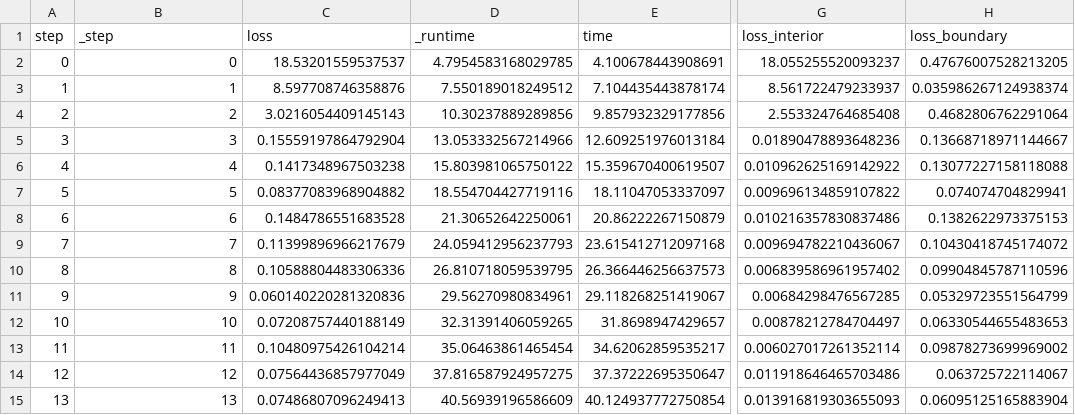
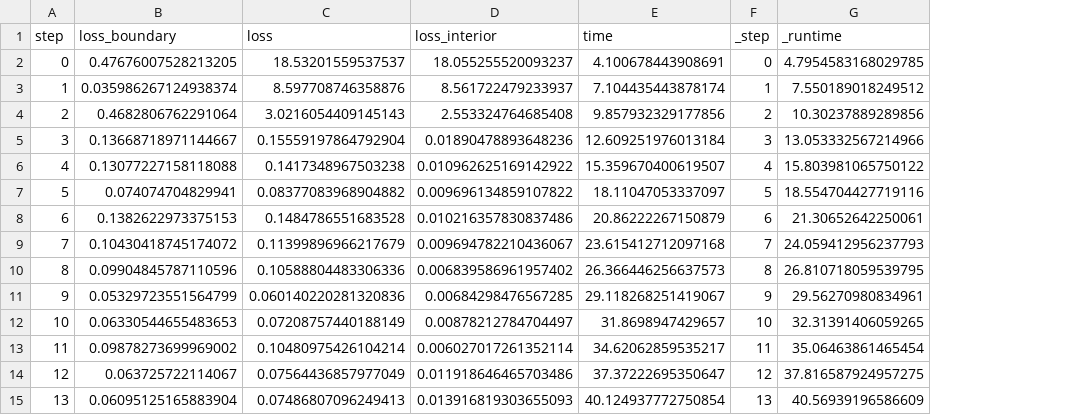
Before and after one commit to williamgevao-professional/rla-pinns, a CSV file: rla_pinns/exp4_poisson100d/best_runs/rla-pinns_exp4_poisson100d_elqquiw6_best_history.csv, drawn as a sheet; only a part is shown, gaps mark what is left out; removed rows and columns are numbered as before the commit, all else as after; the diff covers the shown part only; the diff names each change by its address in the sheet, - before the commit and + after, or states it on an @@ line.

```diff
--- a/rla_pinns/exp4_poisson100d/best_runs/rla-pinns_exp4_poisson100d_elqquiw6_best_history.csv
+++ b/rla_pinns/exp4_poisson100d/best_runs/rla-pinns_exp4_poisson100d_elqquiw6_best_history.csv
+column F (_step), rows 2-15: 0 | 1 | 2 | 3 | 4 | 5 | 6 | 7 | 8 | 9 | 10 | 11 | 12 | 13
+column G (_runtime), rows 2-15: 4.7954583168029785 | 7.550189018249512 | 10.30237889289856 | 13.053332567214966 | 15.803981065750122 | 18.554704427719116 | 21.30652642250061 | 24.059412956237793 | 26.810718059539795 | 29.56270980834961 | 32.31391406059265 | 35.06463861465454 | 37.816587924957275 | 40.56939196586609
-column G (loss_interior), rows 2-15: 18.055255520093237 | 8.561722479233937 | 2.553324764685408 | 0.01890478893648236 | 0.010962625169142922 | 0.009696134859107822 | 0.010216357830837486 | 0.009694782210436067 | 0.006839586961957402 | 0.00684298476567285 | 0.00878212784704497 | 0.006027017261352114 | 0.011918646465703486 | 0.013916819303655093
-column H (loss_boundary), rows 2-15: 0.47676007528213205 | 0.035986267124938374 | 0.4682806762291064 | 0.13668718971144667 | 0.13077227158118088 | 0.074074704829941 | 0.1382622973375153 | 0.10430418745174072 | 0.09904845787110596 | 0.05329723551564799 | 0.06330544655483653 | 0.09878273699969002 | 0.063725722114067 | 0.06095125165883904
-B1: _step
+B1: loss_boundary
-D1: _runtime
+D1: loss_interior
-B2 (loss_boundary): 0
+B2 (loss_boundary): 0.47676007528213205
-D2 (loss_interior): 4.7954583168029785
+D2 (loss_interior): 18.055255520093237
-B3 (loss_boundary): 1
+B3 (loss_boundary): 0.035986267124938374
-D3 (loss_interior): 7.550189018249512
+D3 (loss_interior): 8.561722479233937
-B4 (loss_boundary): 2
+B4 (loss_boundary): 0.4682806762291064
-D4 (loss_interior): 10.30237889289856
+D4 (loss_interior): 2.553324764685408
-B5 (loss_boundary): 3
+B5 (loss_boundary): 0.13668718971144667
-D5 (loss_interior): 13.053332567214966
+D5 (loss_interior): 0.01890478893648236
-B6 (loss_boundary): 4
+B6 (loss_boundary): 0.13077227158118088
-D6 (loss_interior): 15.803981065750122
+D6 (loss_interior): 0.010962625169142922
-B7 (loss_boundary): 5
+B7 (loss_boundary): 0.074074704829941
-D7 (loss_interior): 18.554704427719116
+D7 (loss_interior): 0.009696134859107822
-B8 (loss_boundary): 6
+B8 (loss_boundary): 0.1382622973375153
-D8 (loss_interior): 21.30652642250061
+D8 (loss_interior): 0.010216357830837486
-B9 (loss_boundary): 7
+B9 (loss_boundary): 0.10430418745174072
-D9 (loss_interior): 24.059412956237793
+D9 (loss_interior): 0.009694782210436067
-B10 (loss_boundary): 8
+B10 (loss_boundary): 0.09904845787110596
-D10 (loss_interior): 26.810718059539795
+D10 (loss_interior): 0.006839586961957402
-B11 (loss_boundary): 9
+B11 (loss_boundary): 0.05329723551564799
-D11 (loss_interior): 29.56270980834961
+D11 (loss_interior): 0.00684298476567285
-B12 (loss_boundary): 10
+B12 (loss_boundary): 0.06330544655483653
-D12 (loss_interior): 32.31391406059265
+D12 (loss_interior): 0.00878212784704497
-B13 (loss_boundary): 11
+B13 (loss_boundary): 0.09878273699969002
-D13 (loss_interior): 35.06463861465454
+D13 (loss_interior): 0.006027017261352114
-B14 (loss_boundary): 12
+B14 (loss_boundary): 0.063725722114067
-D14 (loss_interior): 37.816587924957275
+D14 (loss_interior): 0.011918646465703486
-B15 (loss_boundary): 13
+B15 (loss_boundary): 0.06095125165883904
-D15 (loss_interior): 40.56939196586609
+D15 (loss_interior): 0.013916819303655093
```
Also changed, not shown: 144 edited cells elsewhere in this file, rla_pinns/exp5_log_fokker_planck/best_runs/rla-pinns_exp5_log_fokker_planck_os6ivmta_best_history.csv, rla_pinns/exp5_log_fokker_planck/best_runs/rla-pinns_exp5_log_fokker_planck_zbscn1ou_best_history.csv, 15 other files.
